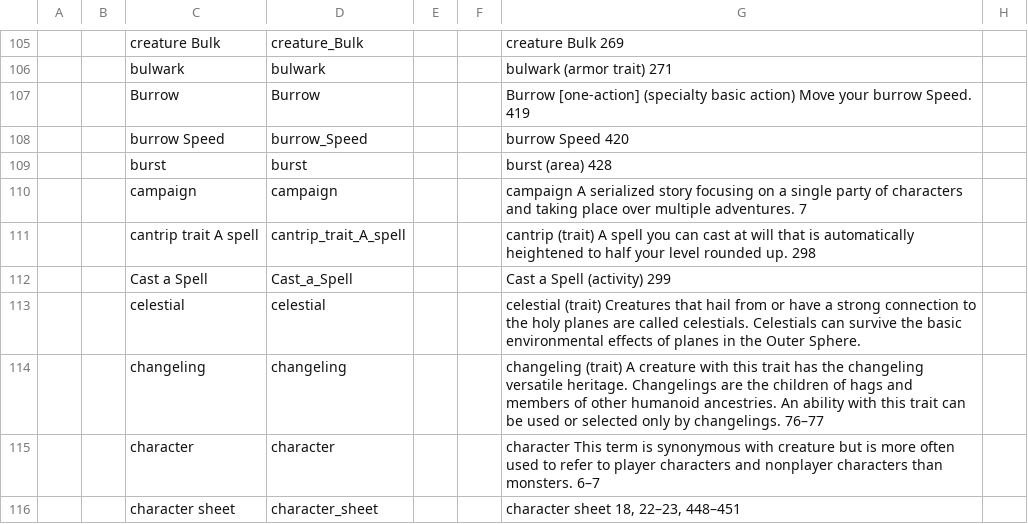
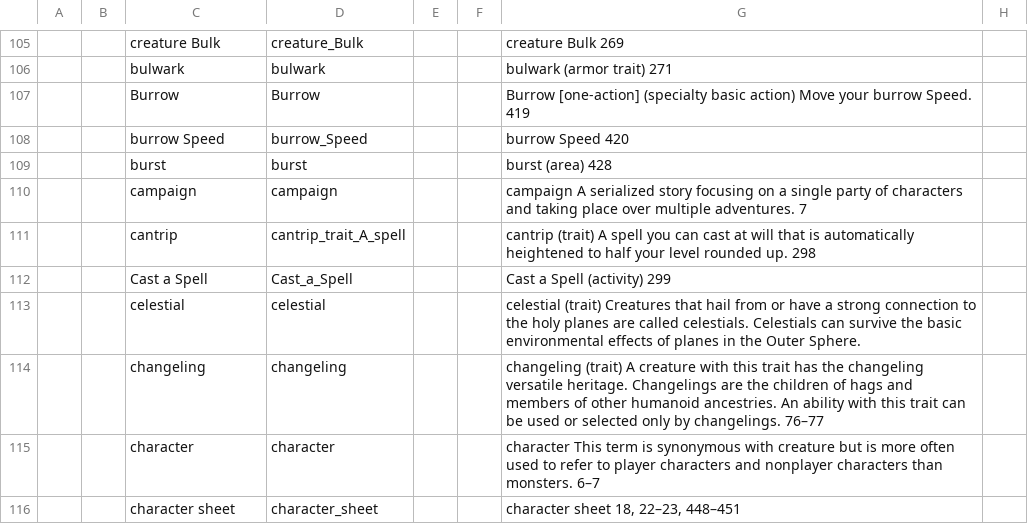
Before and after one commit to UTThub/translations, a CSV file: PF2/Core/Player Core Remaster/glossary_pcr-en.csv, drawn as a sheet; only a part is shown, gaps mark what is left out; the diff names each change by its address in the sheet, - before the commit and + after, or states it on an @@ line.

Commit message:
Update glossary [PF2] Core - Player Core Remaster #20

```diff
--- a/PF2/Core/Player Core Remaster/glossary_pcr-en.csv
+++ b/PF2/Core/Player Core Remaster/glossary_pcr-en.csv
-C111: cantrip trait A spell
+C111: cantrip
```
